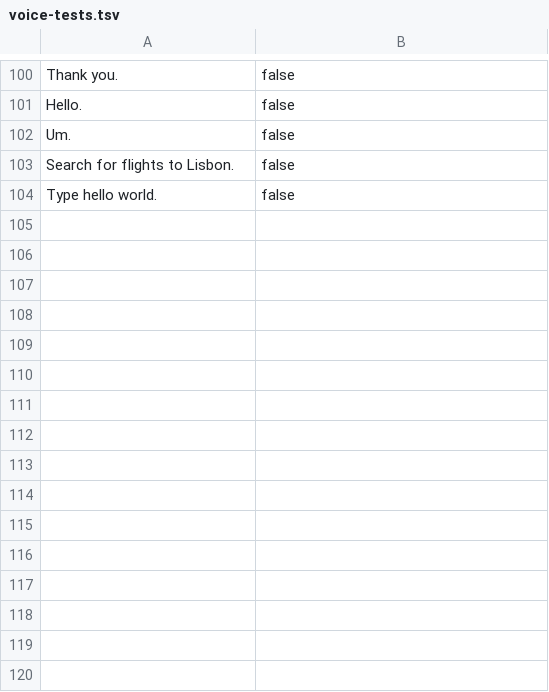
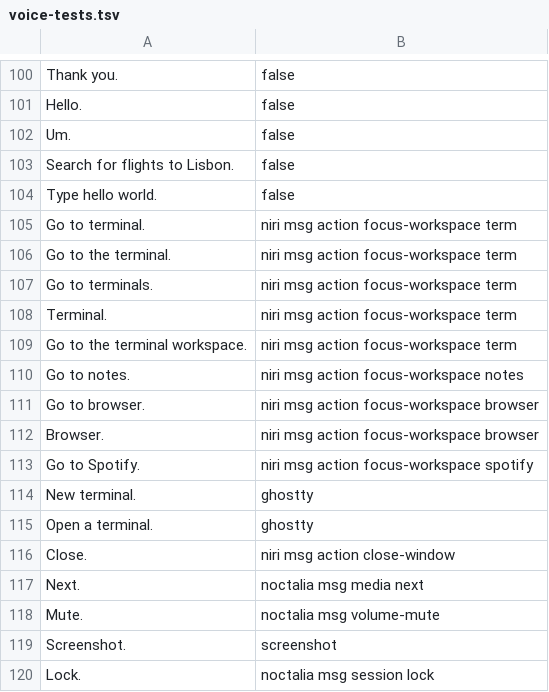
Before and after one commit to demic-dev/configurations, a TSV file: modules/desktop/voice-tests.tsv, drawn as a sheet; only a part is shown, gaps mark what is left out; the diff names each change by its address in the sheet, - before the commit and + after, or states it on an @@ line.

```diff
--- a/modules/desktop/voice-tests.tsv
+++ b/modules/desktop/voice-tests.tsv
+row 105: Go to terminal. | niri msg action focus-workspace term
+row 106: Go to the terminal. | niri msg action focus-workspace term
+row 107: Go to terminals. | niri msg action focus-workspace term
+row 108: Terminal. | niri msg action focus-workspace term
+row 109: Go to the terminal workspace. | niri msg action focus-workspace term
+row 110: Go to notes. | niri msg action focus-workspace notes
+row 111: Go to browser. | niri msg action focus-workspace browser
+row 112: Browser. | niri msg action focus-workspace browser
+row 113: Go to Spotify. | niri msg action focus-workspace spotify
+row 114: New terminal. | ghostty
+row 115: Open a terminal. | ghostty
+row 116: Close. | niri msg action close-window
+row 117: Next. | noctalia msg media next
+row 118: Mute. | noctalia msg volume-mute
+row 119: Screenshot. | screenshot
+row 120: Lock. | noctalia msg session lock
```
Also changed, not shown: modules/desktop/voice-commands.tsv, 3 other files.
